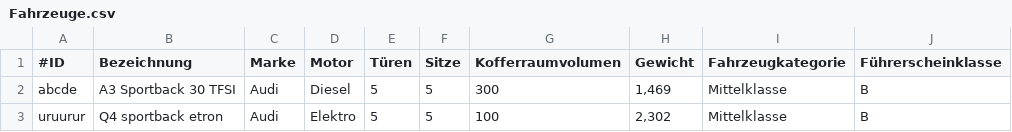
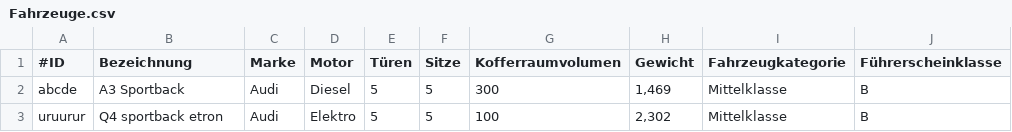
Before and after one commit to LeonLantz/DHBW_SWE_2022_CarsharingApp, a CSV file: src/main/resources/CSVFiles/Fahrzeuge.csv, drawn as a sheet; only a part is shown; the diff names each change by its address in the sheet, - before the commit and + after, or states it on an @@ line.

Commit message:
💥  buchungen model
- show buchungen data
- set dependencies between Buchung/Kunde and Buchung/Fahrzeug
- catch invalid buchungen

```diff
--- a/src/main/resources/CSVFiles/Fahrzeuge.csv
+++ b/src/main/resources/CSVFiles/Fahrzeuge.csv
-B2 (Bezeichnung): A3 Sportback 30 TFSI
+B2 (Bezeichnung): A3 Sportback
```
Also changed, not shown: 10 other files.
